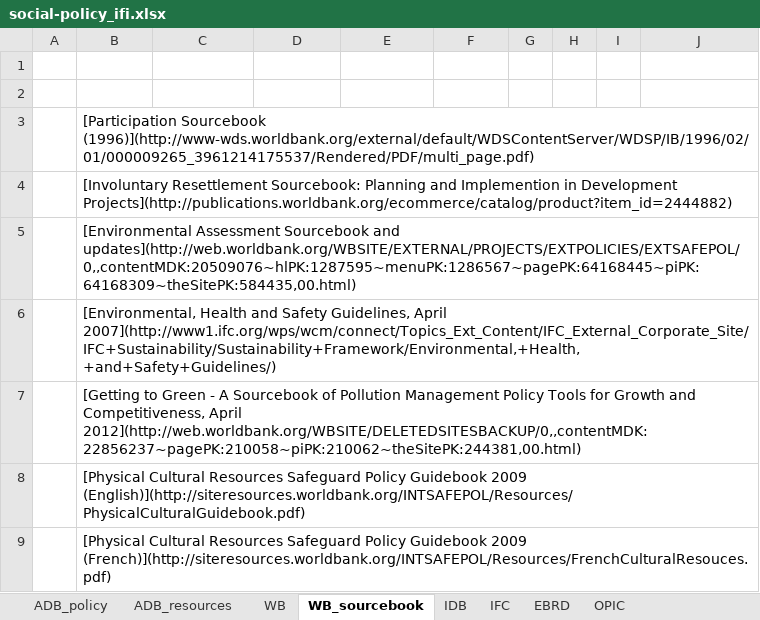
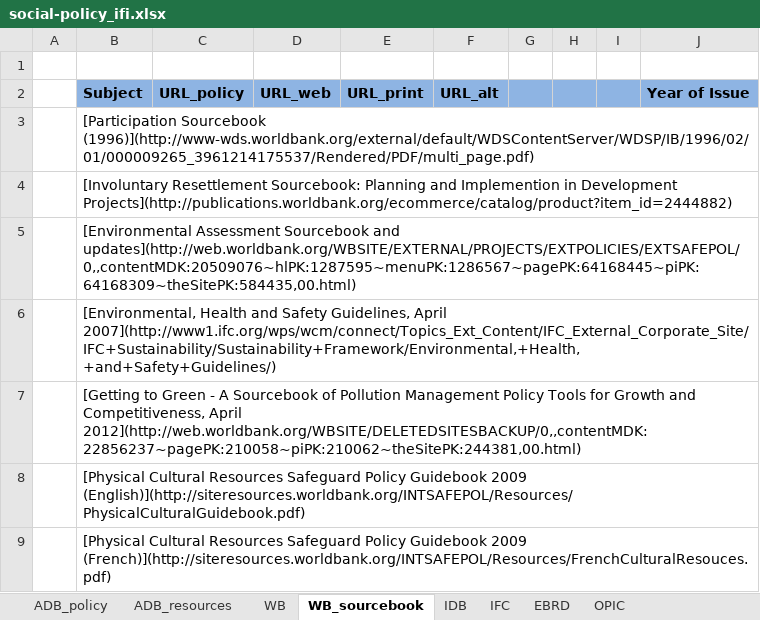
Before and after one commit to aaronkyle/social-development, an Excel workbook: context/social-policy_ifi.xlsx, sheet WB_sourcebook, drawn as a sheet; values as stored, in another font and other column widths than the file's, no borders; the diff names each change by its address in the sheet, - before the commit and + after, or states it on an @@ line.

```diff
--- a/context/social-policy_ifi.xlsx (sheet WB_sourcebook)
+++ b/context/social-policy_ifi.xlsx (sheet WB_sourcebook)
-row 2: (empty)
+row 2:  | Subject | URL_policy | URL_web | URL_print | URL_alt |  |  |  | Year of Issue
-B2:J2 fill: none
+B2:J2 fill: #8EB4E3
```
Also changed, not shown: sheet EBRD, sheet IDB, sheet IFC.
